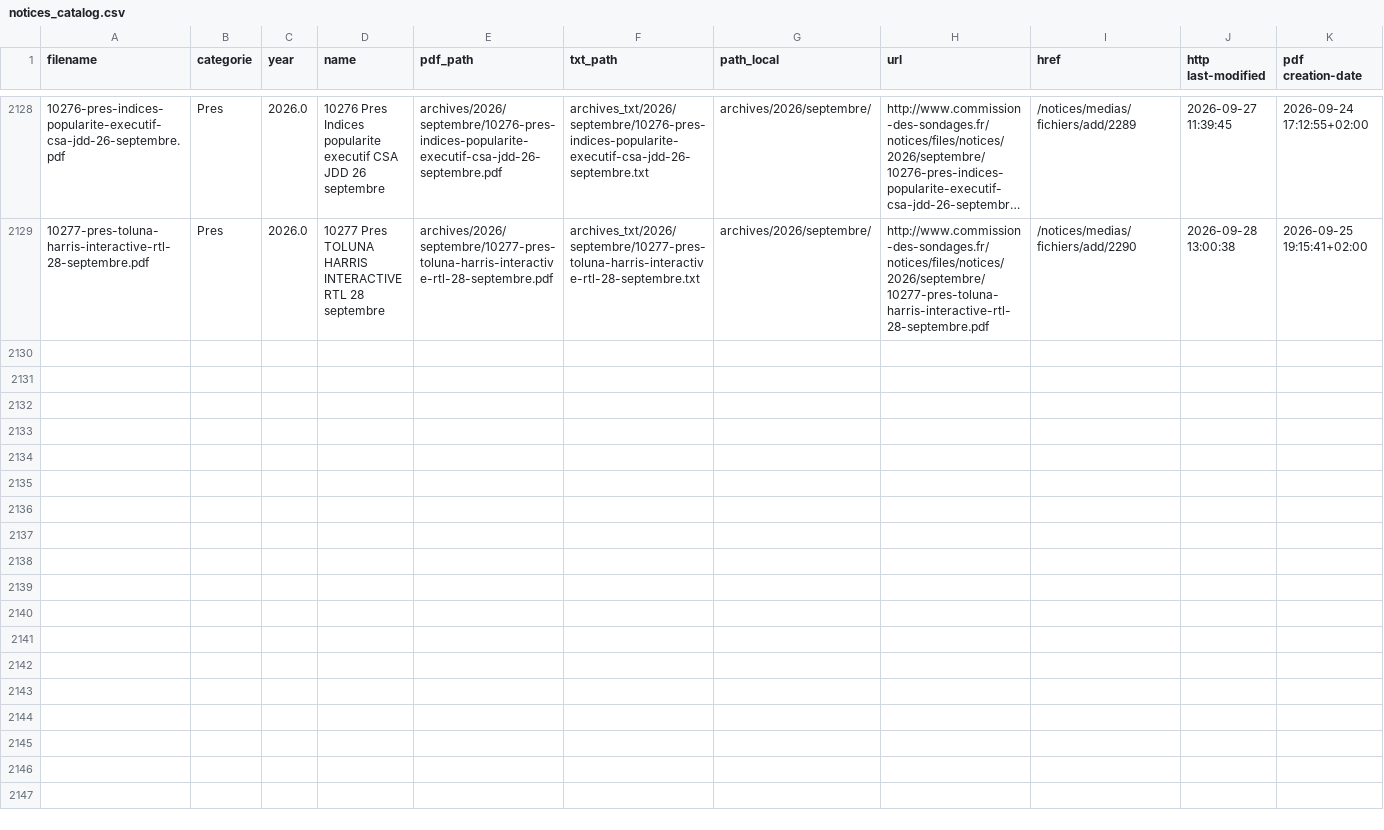
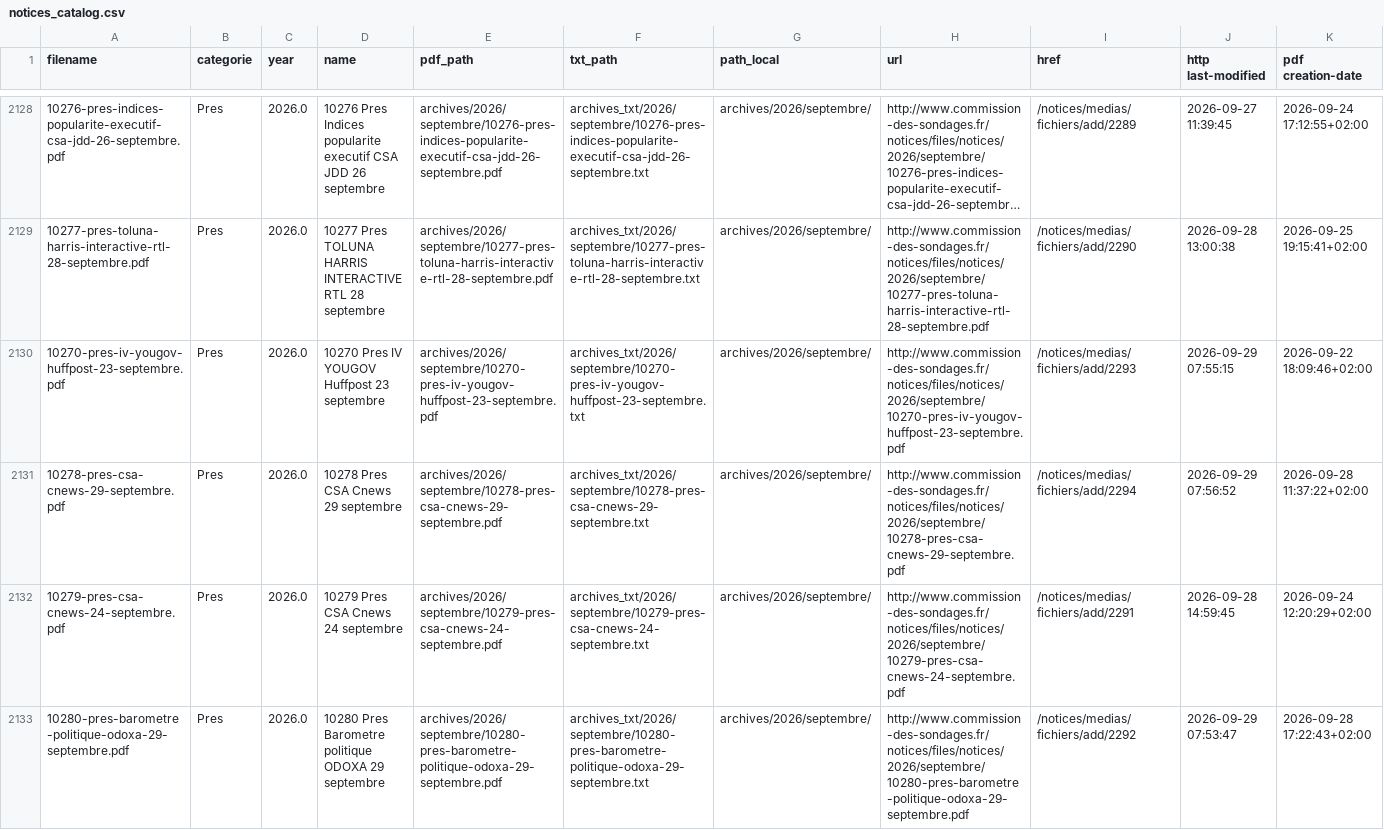
Before and after one commit to Ipuch/sondages-commission-index, a CSV file: notices_catalog.csv, drawn as a sheet; only a part is shown, gaps mark what is left out; long unchanged cells end in …; the diff names each change by its address in the sheet, - before the commit and + after, or states it on an @@ line.

```diff
--- a/notices_catalog.csv
+++ b/notices_catalog.csv
+row 2130: 10270-pres-iv-yougov-huffpost-23-septembre.pdf | Pres | 2026.0 | 10270 Pres IV YOUGOV Huffpost 23 septembre | archives/2026/septembre/10270-pres-iv-yougov-huffpost-23-septembre.pdf | archives_txt/2026/septembre/10270-pres-iv-yougov-huffpost-23-septembre.txt | archives/2026/septembre/ | http://www.commission-des-sondages.fr/notices/files/notices/2026/septembre/10270-pres-iv-yougov-huffpost-23-septembre.pdf | /notices/medias/fichiers/add/2293 | 2026-09-29 07:55:15 | 2026-09-22 18:09:46+02:00
+row 2131: 10278-pres-csa-cnews-29-septembre.pdf | Pres | 2026.0 | 10278 Pres CSA Cnews 29 septembre | archives/2026/septembre/10278-pres-csa-cnews-29-septembre.pdf | archives_txt/2026/septembre/10278-pres-csa-cnews-29-septembre.txt | archives/2026/septembre/ | http://www.commission-des-sondages.fr/notices/files/notices/2026/septembre/10278-pres-csa-cnews-29-septembre.pdf | /notices/medias/fichiers/add/2294 | 2026-09-29 07:56:52 | 2026-09-28 11:37:22+02:00
+row 2132: 10279-pres-csa-cnews-24-septembre.pdf | Pres | 2026.0 | 10279 Pres CSA Cnews 24 septembre | archives/2026/septembre/10279-pres-csa-cnews-24-septembre.pdf | archives_txt/2026/septembre/10279-pres-csa-cnews-24-septembre.txt | archives/2026/septembre/ | http://www.commission-des-sondages.fr/notices/files/notices/2026/septembre/10279-pres-csa-cnews-24-septembre.pdf | /notices/medias/fichiers/add/2291 | 2026-09-28 14:59:45 | 2026-09-24 12:20:29+02:00
+row 2133: 10280-pres-barometre-politique-odoxa-29-septembre.pdf | Pres | 2026.0 | 10280 Pres Barometre politique ODOXA 29 septembre | archives/2026/septembre/10280-pres-barometre-politique-odoxa-29-septembre.pdf | archives_txt/2026/septembre/10280-pres-barometre-politique-odoxa-29-septembre.txt | archives/2026/septembre/ | http://www.commission-des-sondages.fr/notices/files/notices/2026/septembre/10280-pres-barometre-politique-odoxa-29-septembre.pdf | /notices/medias/fichiers/add/2292 | 2026-09-29 07:53:47 | 2026-09-28 17:22:43+02:00
```
Also changed, not shown: base.csv, files.csv, 8 other files.
